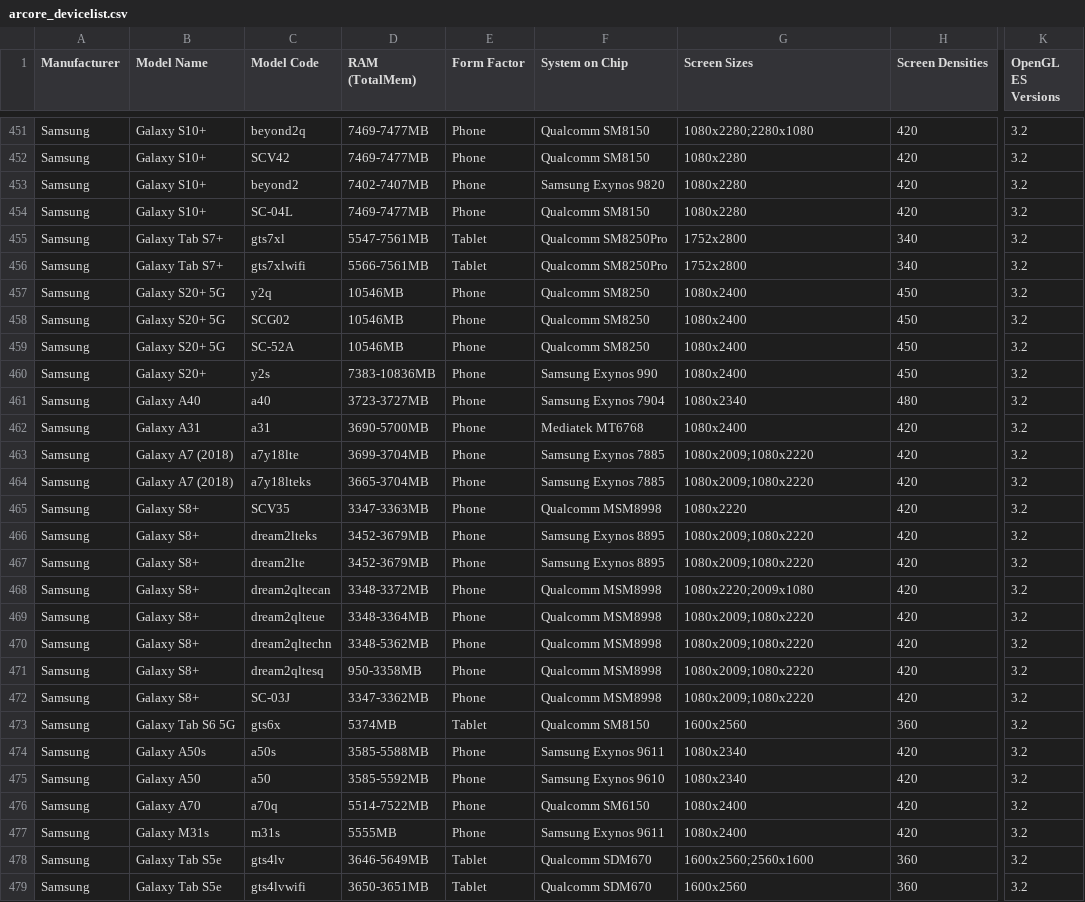
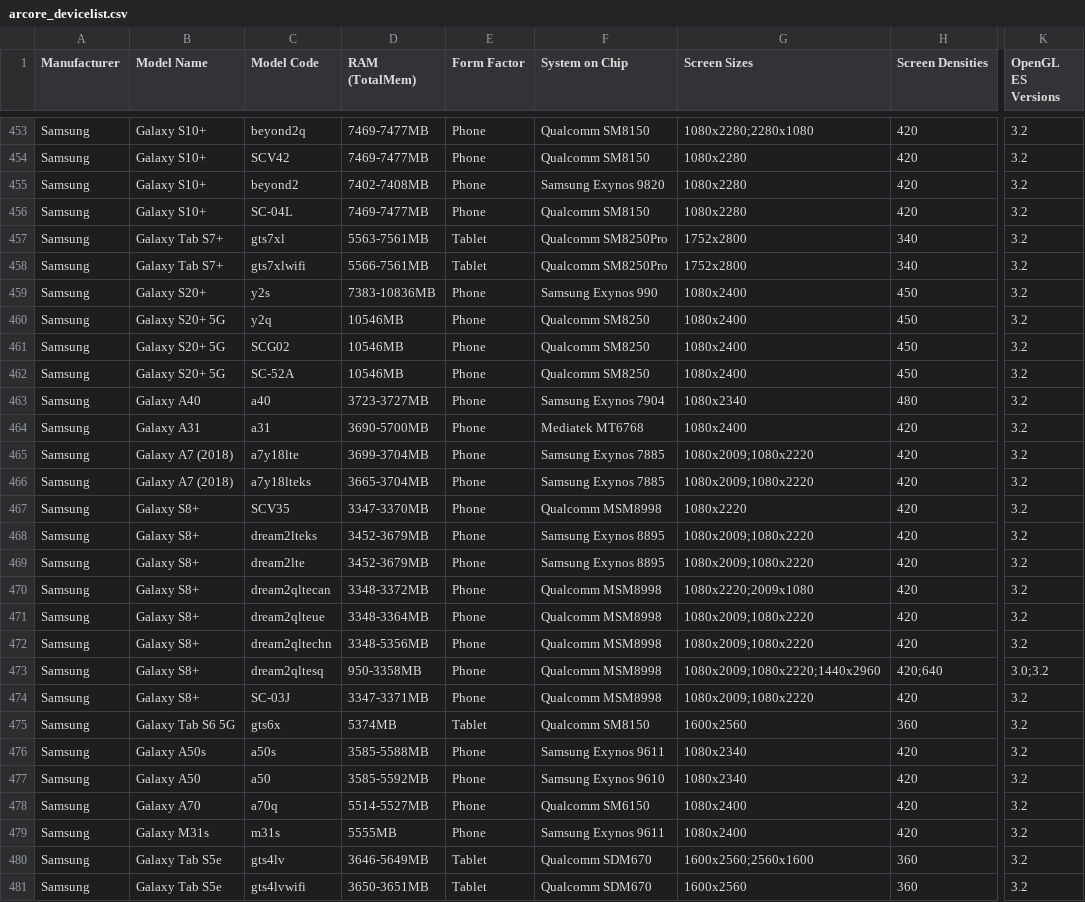
Before and after one commit to rolandsmeenk/ARCore-devices, a CSV file: arcore_devicelist.csv, drawn as a sheet; only a part is shown, gaps mark what is left out; addresses are those after the commit; the diff covers the shown part only; the diff names each change by its address in the sheet, - before the commit and + after, or states it on an @@ line.

```diff
--- a/arcore_devicelist.csv
+++ b/arcore_devicelist.csv
-D455 (RAM (TotalMem)): 7402-7407MB
+D455 (RAM (TotalMem)): 7402-7408MB
-D457 (RAM (TotalMem)): 5547-7561MB
+D457 (RAM (TotalMem)): 5563-7561MB
@@ row 460 moved to row 459: Samsung @@
-D467 (RAM (TotalMem)): 3347-3363MB
+D467 (RAM (TotalMem)): 3347-3370MB
-D472 (RAM (TotalMem)): 3348-5362MB
+D472 (RAM (TotalMem)): 3348-5356MB
-G473 (Screen Sizes): 1080x2009;1080x2220
+G473 (Screen Sizes): 1080x2009;1080x2220;1440x2960
-H473 (Screen Densities): 420
+H473 (Screen Densities): 420;640
-K473 (OpenGL ES Versions): 3.2
+K473 (OpenGL ES Versions): 3.0;3.2
-D474 (RAM (TotalMem)): 3347-3362MB
+D474 (RAM (TotalMem)): 3347-3371MB
-D478 (RAM (TotalMem)): 5514-7522MB
+D478 (RAM (TotalMem)): 5514-5527MB
```
Also changed, not shown: 5 added rows, 3 removed rows, 10 moved rows and 62 edited cells elsewhere in this file.
